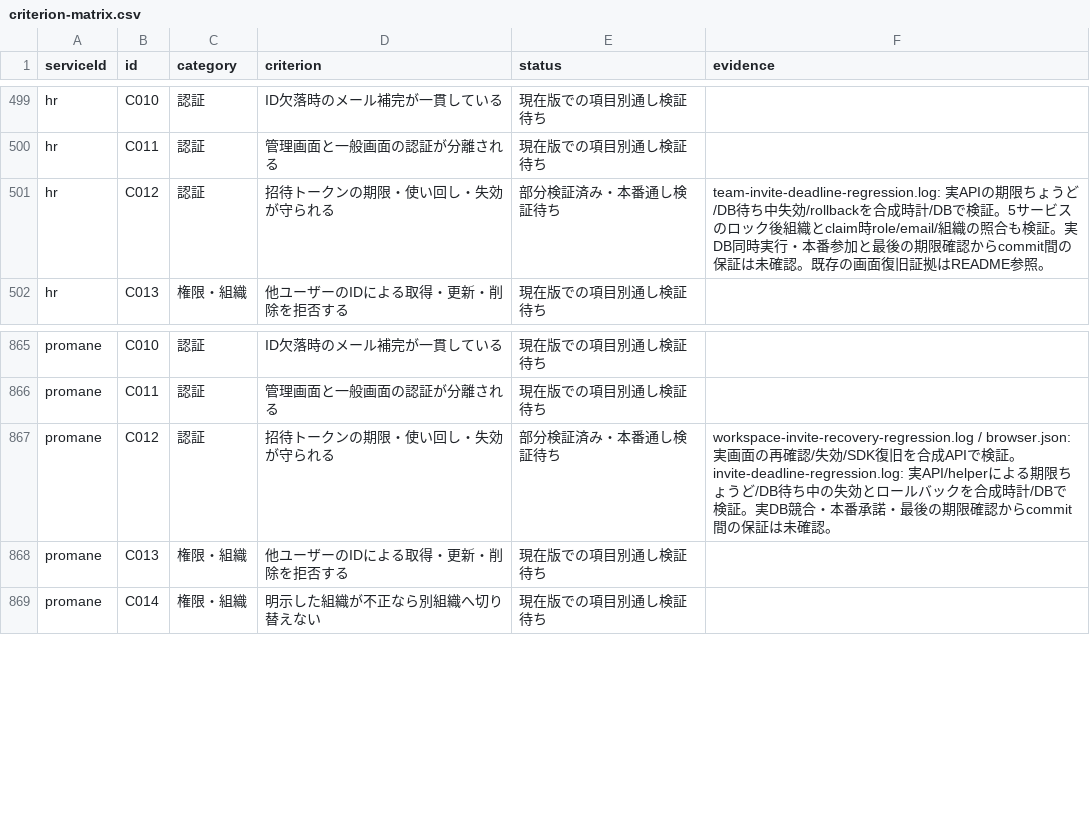
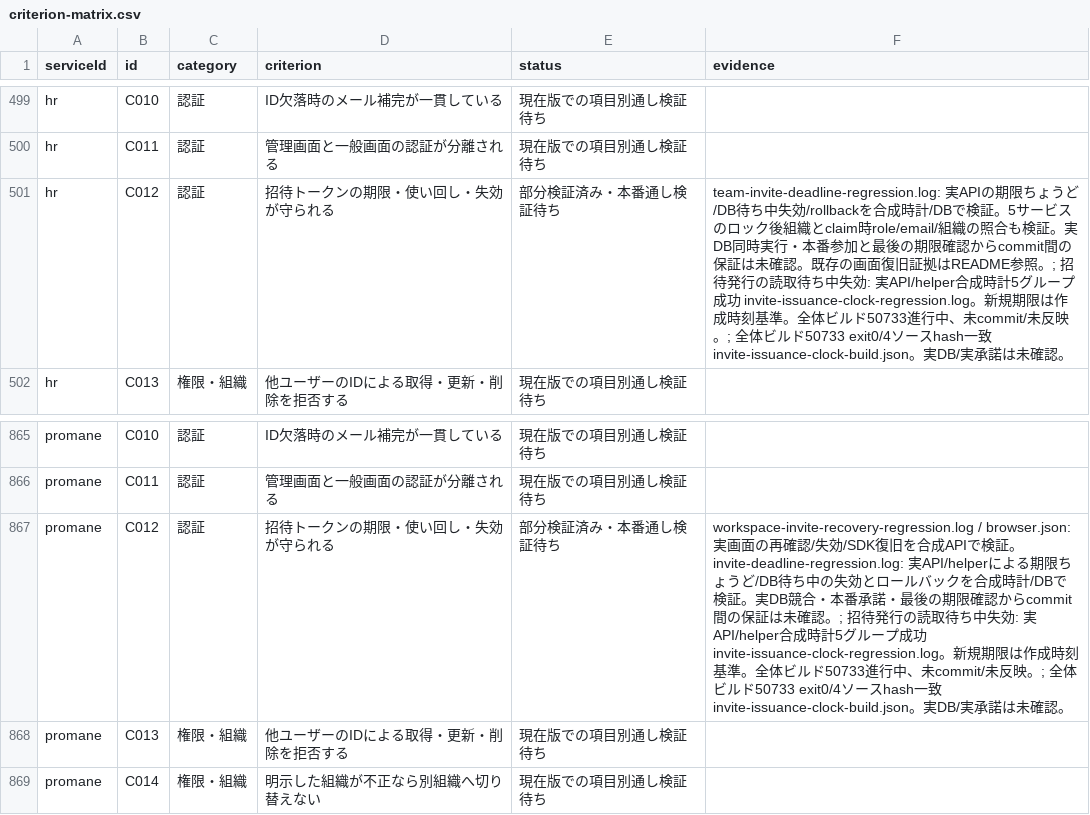
Before and after one commit to k-mitsumori-cmd/doya-ai, a CSV file: docs/audits/2026-10-06-all-services-recheck/criterion-matrix.csv, drawn as a sheet; only a part is shown, gaps mark what is left out.

Commit message:
fix(invites): refresh issuance deadlines after database waits

```diff
--- a/docs/audits/2026-10-06-all-services-recheck/criterion-matrix.csv
+++ b/docs/audits/2026-10-06-all-services-recheck/criterion-matrix.csv
@@ -500,3 +500,3 @@ hr,C010,認証,ID欠落時のメール補完が一貫している,現在版で
 hr,C011,認証,管理画面と一般画面の認証が分離される,現在版での項目別通し検証待ち,
-hr,C012,認証,招待トークンの期限・使い回し・失効が守られる,部分検証済み・本番通し検証待ち,team-invite-deadline-regression.log: 実APIの期限ちょうど/DB待ち中失効/rollbackを合成時計/DBで検証。5サービスのロック後組織とclaim時role/email/組織の照合も検証。実DB同時実行・本番参加と最後の期限確認からcommit間の保証は未確認。既存の画面復旧証拠はREADME参照。
+hr,C012,認証,招待トークンの期限・使い回し・失効が守られる,部分検証済み・本番通し検証待ち,team-invite-deadline-regression.log: 実APIの期限ちょうど/DB待ち中失効/rollbackを合成時計/DBで検証。5サービスのロック後組織とclaim時role/email/組織の照合も検証。実DB同時実行・本番参加と最後の期限確認からcommit間の保証は未確認。既存の画面復旧証拠はREADME参照。; 招待発行の読取待ち中失効: 実API/helper合成時計5グループ成功 invite-issuance-clock-regression.log。新規期限は作成時刻基準。全体ビルド50733進行中、未commit/未反映。; 全体ビルド50733 exit0/4ソースhash一致 invite-issuance-clock-build.json。実DB/実承諾は未確認。
 hr,C013,権限・組織,他ユーザーのIDによる取得・更新・削除を拒否する,現在版での項目別通し検証待ち,
@@ -866,3 +866,3 @@ promane,C010,認証,ID欠落時のメール補完が一貫している,現在版
 promane,C011,認証,管理画面と一般画面の認証が分離される,現在版での項目別通し検証待ち,
-promane,C012,認証,招待トークンの期限・使い回し・失効が守られる,部分検証済み・本番通し検証待ち,workspace-invite-recovery-regression.log / browser.json: 実画面の再確認/失効/SDK復旧を合成APIで検証。invite-deadline-regression.log: 実API/helperによる期限ちょうど/DB待ち中の失効とロールバックを合成時計/DBで検証。実DB競合・本番承諾・最後の期限確認からcommit間の保証は未確認。
+promane,C012,認証,招待トークンの期限・使い回し・失効が守られる,部分検証済み・本番通し検証待ち,workspace-invite-recovery-regression.log / browser.json: 実画面の再確認/失効/SDK復旧を合成APIで検証。invite-deadline-regression.log: 実API/helperによる期限ちょうど/DB待ち中の失効とロールバックを合成時計/DBで検証。実DB競合・本番承諾・最後の期限確認からcommit間の保証は未確認。; 招待発行の読取待ち中失効: 実API/helper合成時計5グループ成功 invite-issuance-clock-regression.log。新規期限は作成時刻基準。全体ビルド50733進行中、未commit/未反映。; 全体ビルド50733 exit0/4ソースhash一致 invite-issuance-clock-build.json。実DB/実承諾は未確認。
 promane,C013,権限・組織,他ユーザーのIDによる取得・更新・削除を拒否する,現在版での項目別通し検証待ち,
```
Also changed, not shown: 58 other files.
